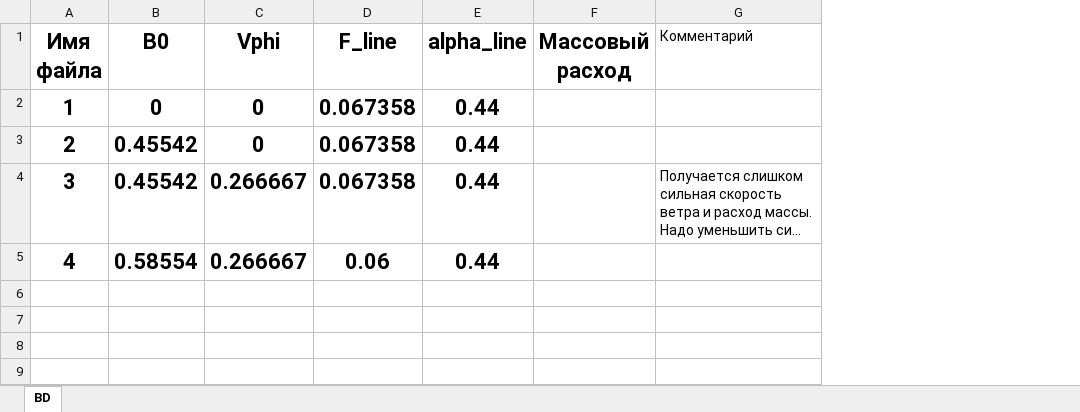
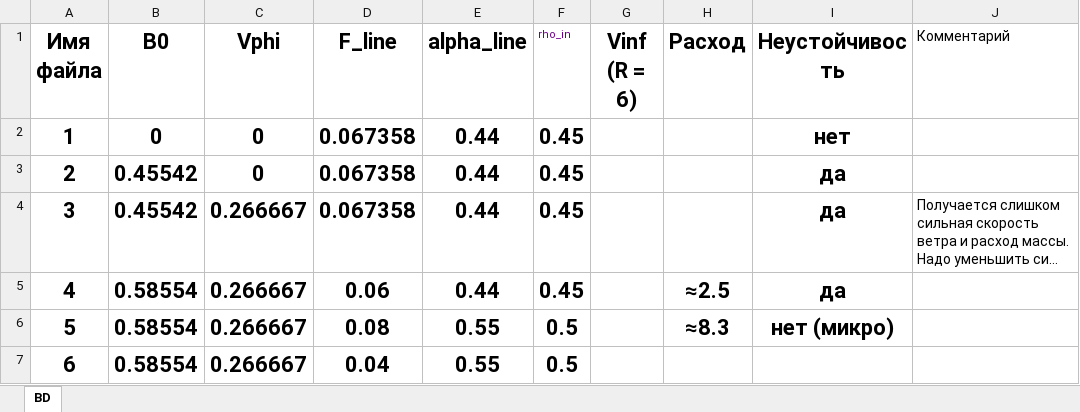
Before and after one commit to SergeyMSU/Hesperus, an Excel workbook: BD.xlsx, sheet BD, drawn as a sheet; long unchanged cells end in …; values as stored, in another font and other column widths than the file's, no borders; removed rows and columns are numbered as before the commit, all else as after; the diff names each change by its address in the sheet, - before the commit and + after, or states it on an @@ line.

```diff
--- a/BD.xlsx (sheet BD)
+++ b/BD.xlsx (sheet BD)
-column F (Массовый расход), empty
+column F (rho_in), rows 2-5: all 0.45
+column G (Vinf (R = 6)), empty
+column H (Расход), row 5: ≈2.5
+column I (Неустойчивость), rows 2-5: нет | да | да | да
+row 6: 5 | 0.58554 | 0.266667 | 0.08 | 0.55 | 0.5 |  | ≈8.3 | нет (микро)
+row 7: 6 | 0.58554 | 0.266667 | 0.04 | 0.55 | 0.5
```
Also changed, not shown: 1 other file.
